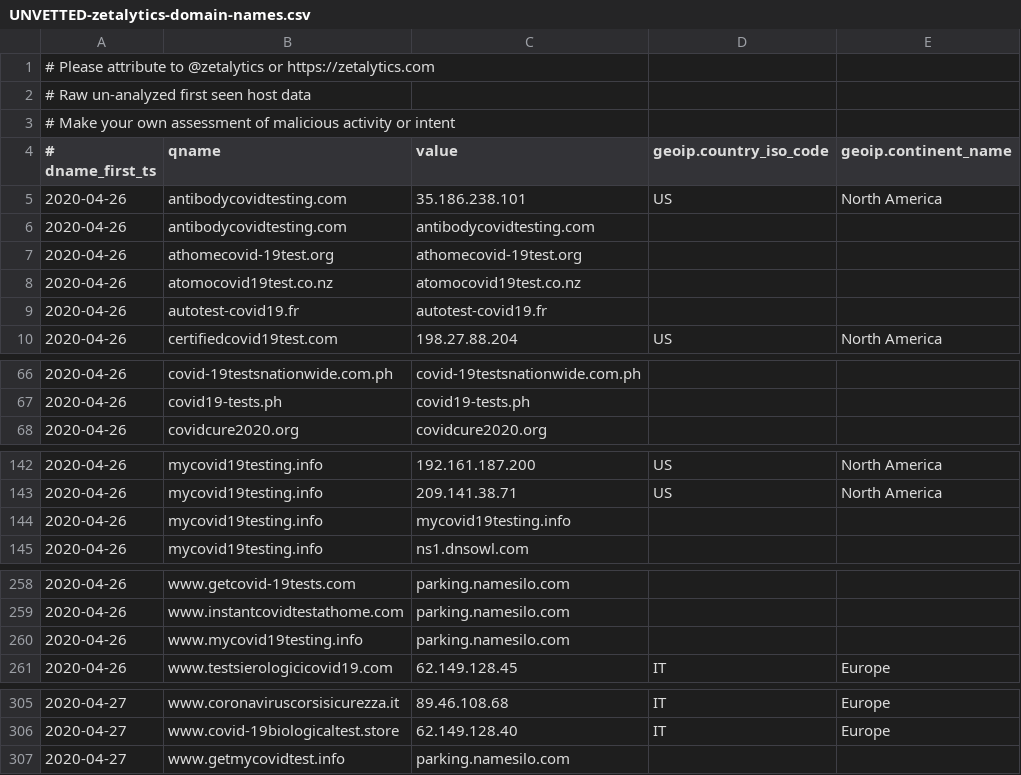
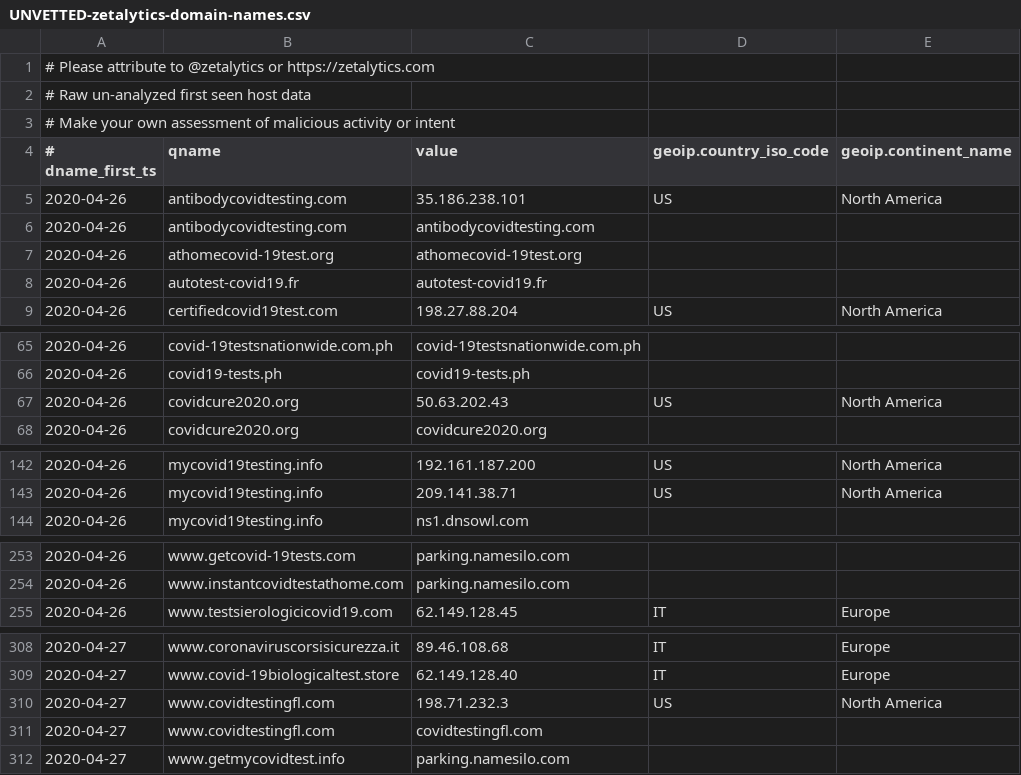
Before and after one commit to COVID-19-CTI-LEAGUE/PUBLIC_RELEASE, a CSV file: UNVETTED-zetalytics-domain-names.csv, drawn as a sheet; only a part is shown, gaps mark what is left out; the diff covers the shown part only.

```diff
--- a/UNVETTED-zetalytics-domain-names.csv
+++ b/UNVETTED-zetalytics-domain-names.csv
@@ -7,3 +7,2 @@
 2020-04-26,athomecovid-19test.org,athomecovid-19test.org,,
-2020-04-26,atomocovid19test.co.nz,atomocovid19test.co.nz,,
 2020-04-26,autotest-covid19.fr,autotest-covid19.fr,,
@@ -67,2 +66,3 @@
 2020-04-26,covid19-tests.ph,covid19-tests.ph,,
+2020-04-26,covidcure2020.org,50.63.202.43,US,North America
 2020-04-26,covidcure2020.org,covidcure2020.org,,
@@ -143,3 +143,2 @@
 2020-04-26,mycovid19testing.info,209.141.38.71,US,North America
-2020-04-26,mycovid19testing.info,mycovid19testing.info,,
 2020-04-26,mycovid19testing.info,ns1.dnsowl.com,,
@@ -259,3 +254,2 @@
 2020-04-26,www.instantcovidtestathome.com,parking.namesilo.com,,
-2020-04-26,www.mycovid19testing.info,parking.namesilo.com,,
 2020-04-26,www.testsierologicicovid19.com,62.149.128.45,IT,Europe
@@ -306,2 +309,4 @@
 2020-04-27,www.covid-19biologicaltest.store,62.149.128.40,IT,Europe
+2020-04-27,www.covidtestingfl.com,198.71.232.3,US,North America
+2020-04-27,www.covidtestingfl.com,covidtestingfl.com,,
 2020-04-27,www.getmycovidtest.info,parking.namesilo.com,,
```
Also changed, not shown: 9 added rows and 4 removed rows elsewhere in this file, 1 other file.
